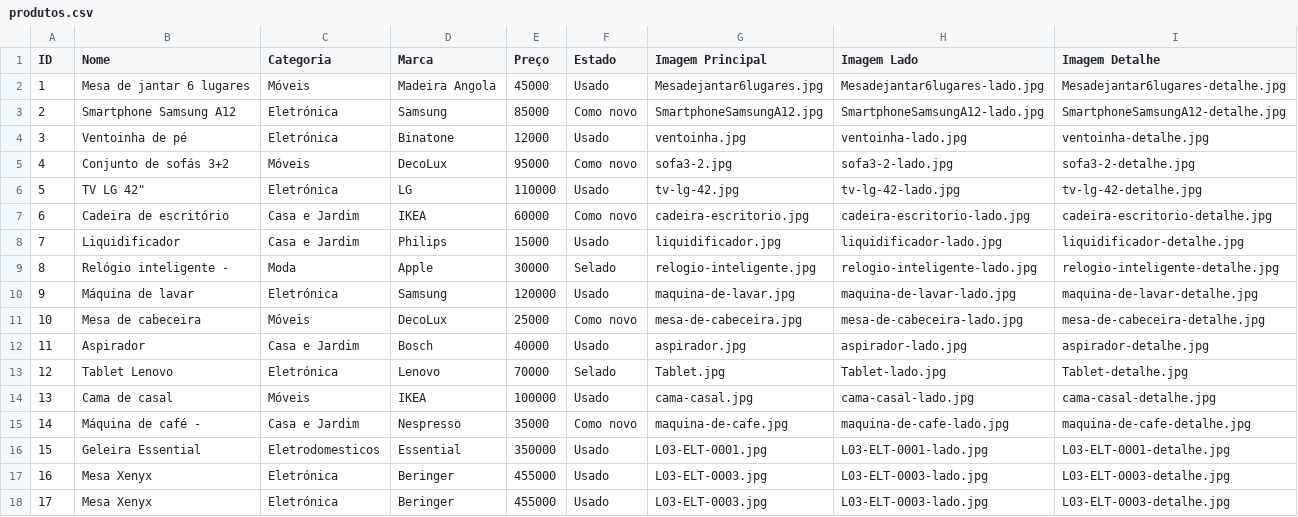
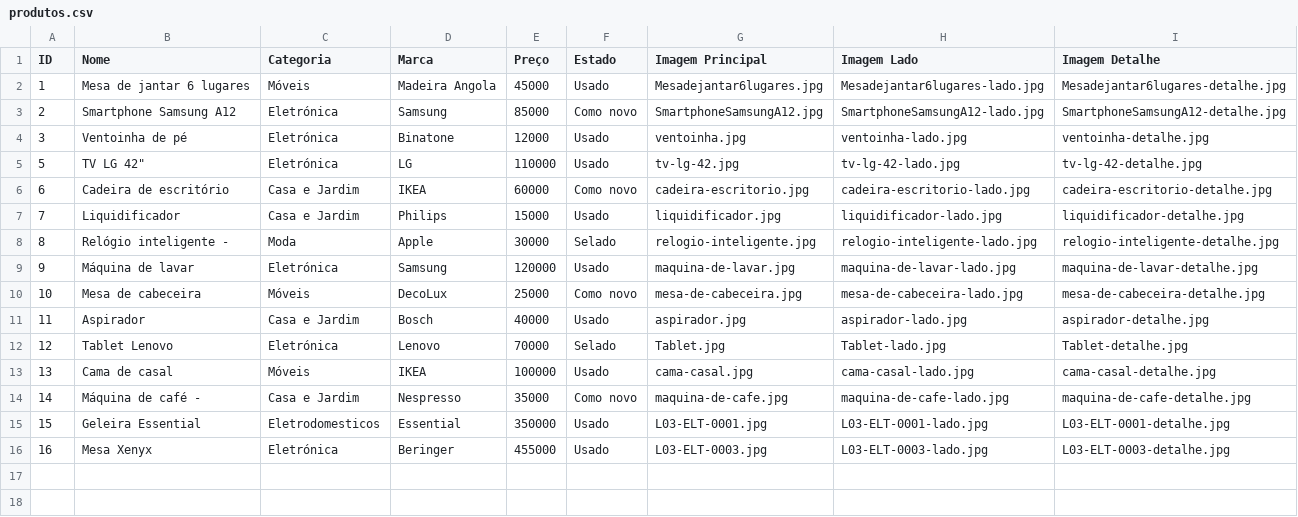
Before and after one commit to Segundamao-mangop/loja, a CSV file: produtos.csv, drawn as a sheet.

Commit message:
Update produtos.csv

```diff
--- a/produtos.csv
+++ b/produtos.csv
@@ -4,3 +4,2 @@
 3;Ventoinha de pé;Eletrónica;Binatone;12000;Usado;ventoinha.jpg;ventoinha-lado.jpg;ventoinha-detalhe.jpg
-4;Conjunto de sofás 3+2;Móveis;DecoLux;95000;Como novo;sofa3-2.jpg;sofa3-2-lado.jpg;sofa3-2-detalhe.jpg
 5;"TV LG 42""";Eletrónica;LG;110000;Usado;tv-lg-42.jpg;tv-lg-42-lado.jpg;tv-lg-42-detalhe.jpg
@@ -17,2 +16 @@
 16;Mesa Xenyx;Eletrónica;Beringer;455000;Usado;L03-ELT-0003.jpg;L03-ELT-0003-lado.jpg;L03-ELT-0003-detalhe.jpg
-17;Mesa Xenyx;Eletrónica;Beringer;455000;Usado;L03-ELT-0003.jpg;L03-ELT-0003-lado.jpg;L03-ELT-0003-detalhe.jpg
```
